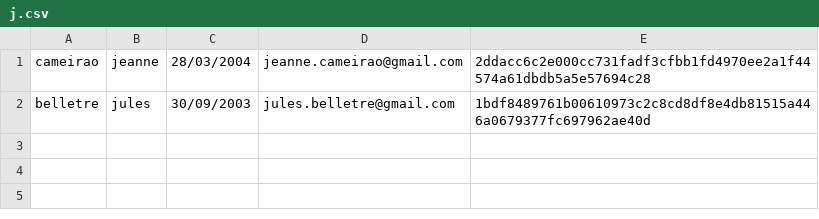
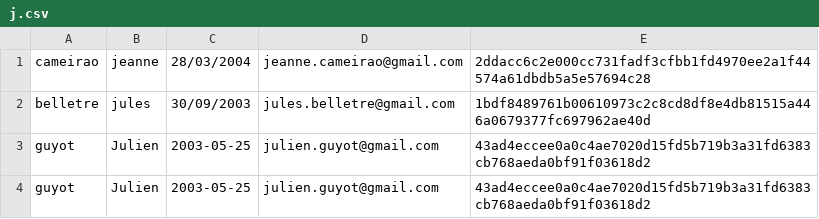
Before and after one commit to Valysa/Proyecto, a CSV file: BDD/j.csv, drawn as a sheet; the diff names each change by its address in the sheet, - before the commit and + after, or states it on an @@ line.

```diff
--- a/BDD/j.csv
+++ b/BDD/j.csv
+row 3: guyot | Julien | 2003-05-25 | julien.guyot@gmail.com | 43ad4eccee0a0c4ae7020d15fd5b719b3a31fd6383cb768aeda0bf91f03618d2
+row 4: guyot | Julien | 2003-05-25 | julien.guyot@gmail.com | 43ad4eccee0a0c4ae7020d15fd5b719b3a31fd6383cb768aeda0bf91f03618d2
```
Also changed, not shown: 2 other files.
